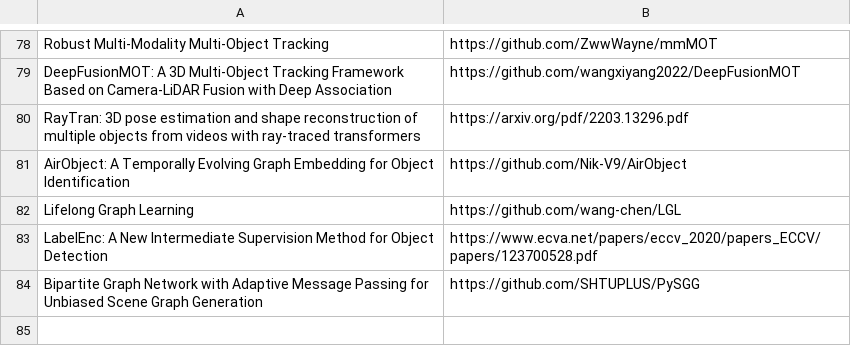
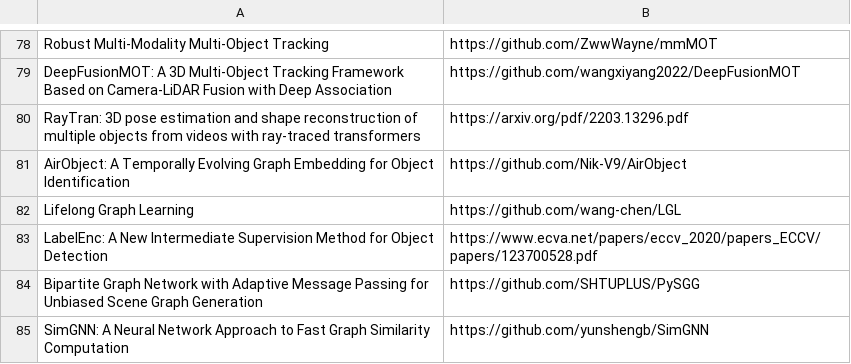
Before and after one commit to shanmo/awesome-object-slam, a CSV file: Learning.csv, drawn as a sheet; only a part is shown, gaps mark what is left out; the diff names each change by its address in the sheet, - before the commit and + after, or states it on an @@ line.

Commit message:
add

```diff
--- a/Learning.csv
+++ b/Learning.csv
+row 85: SimGNN: A Neural Network Approach to Fast Graph Similarity Computation | https://github.com/yunshengb/SimGNN
```
